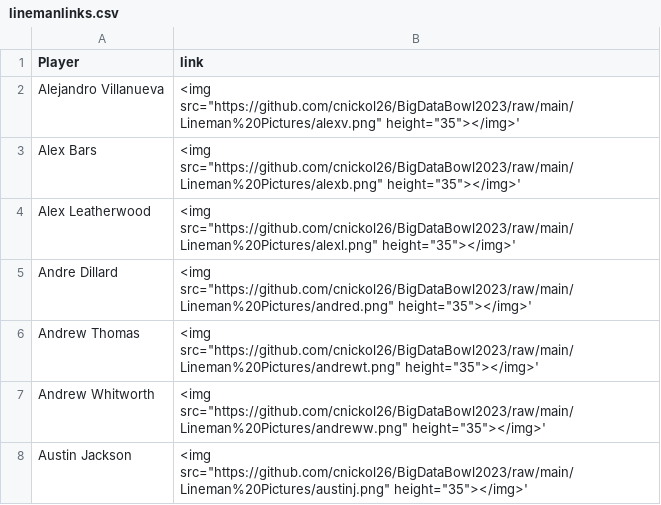
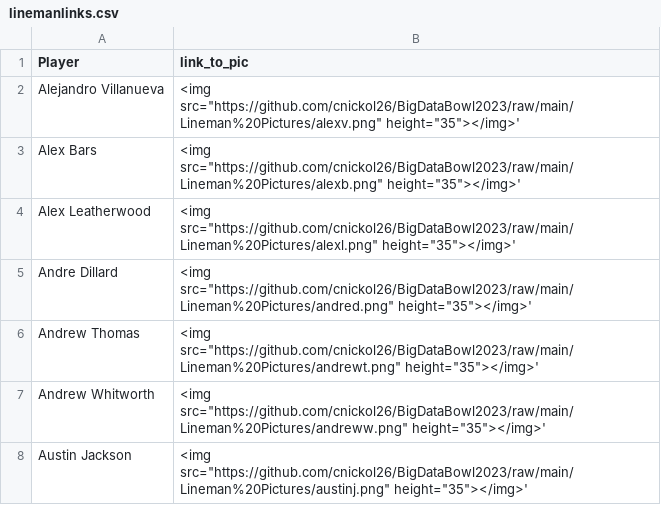
Before and after one commit to cnickol26/BigDataBowl2023, a CSV file: linemanlinks.csv, drawn as a sheet; only a part is shown.

Commit message:
Update linemanlinks.csv

```diff
--- a/linemanlinks.csv
+++ b/linemanlinks.csv
@@ -1,2 +1,2 @@
-Player,link
+Player,link_to_pic
 Alejandro Villanueva,"<img src=""https://github.com/cnickol26/BigDataBowl2023/raw/main/Lineman%20Pictures/alexv.png"" height=""35""></img>'"
```
